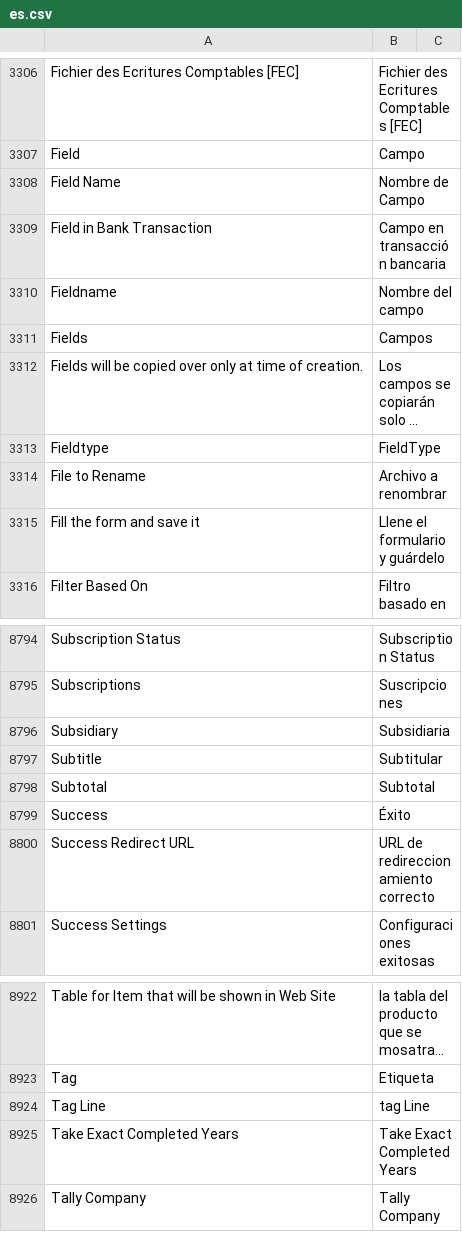
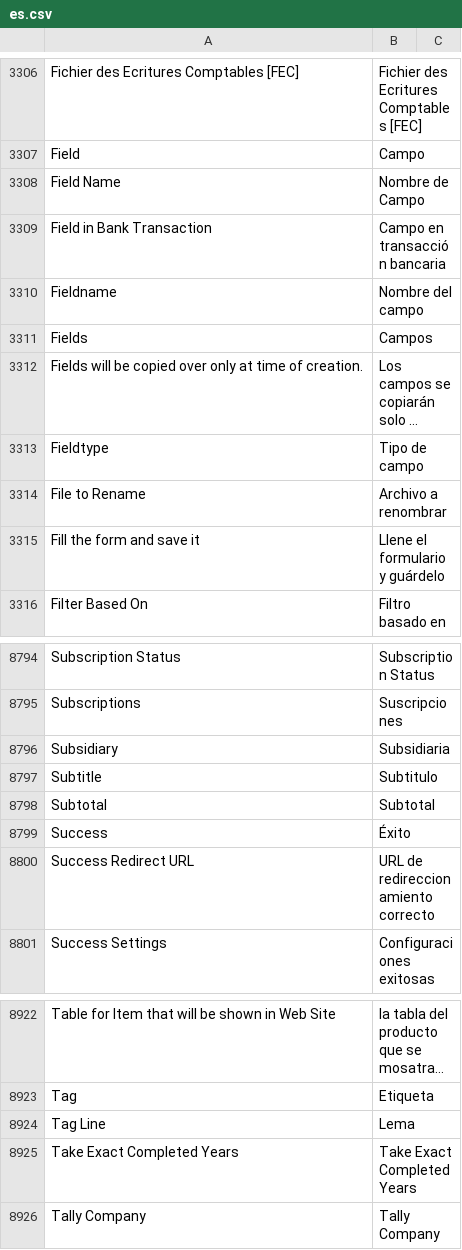
Before and after one commit to fproldan/erpnext, a CSV file: erpnext/translations/es.csv, drawn as a sheet; only a part is shown, gaps mark what is left out; long unchanged cells end in …; the diff names each change by its address in the sheet, - before the commit and + after, or states it on an @@ line.

```diff
--- a/erpnext/translations/es.csv
+++ b/erpnext/translations/es.csv
-B3313: FieldType
+B3313: Tipo de campo
-B8797: Subtitular
+B8797: Subtitulo
-B8924: tag Line
+B8924: Lema
```
Also changed, not shown: 4 other files.
